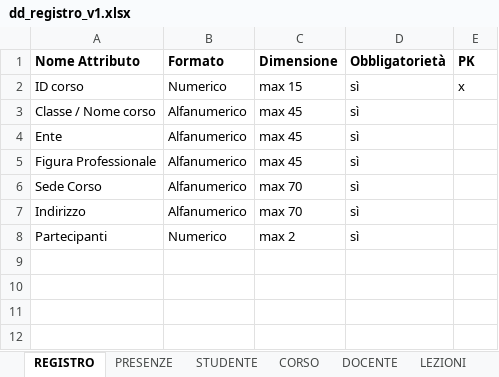
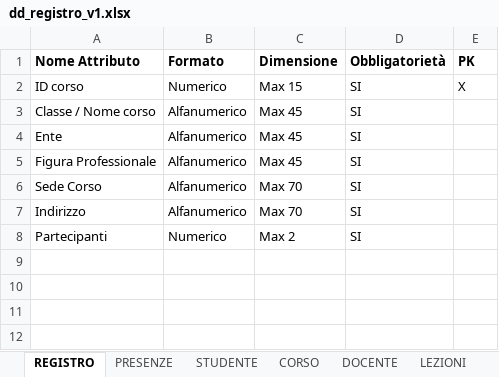
Before and after one commit to ggregman/DATABASE-FSD1, an Excel workbook: Registro/dd_registro_v1.xlsx, sheet REGISTRO, drawn as a sheet; only a part is shown; values as stored, in another font and other column widths than the file's, no borders; the diff names each change by its address in the sheet, - before the commit and + after, or states it on an @@ line.

```diff
--- a/Registro/dd_registro_v1.xlsx (sheet REGISTRO)
+++ b/Registro/dd_registro_v1.xlsx (sheet REGISTRO)
-C2 (Dimensione): max 15
+C2 (Dimensione): Max 15
-D2:D8 (Obbligatorietà): sì
+D2:D8 (Obbligatorietà): SI
-E2 (PK): x
+E2 (PK): X
-C3:C5 (Dimensione): max 45
+C3:C5 (Dimensione): Max 45
-C6:C7 (Dimensione): max 70
+C6:C7 (Dimensione): Max 70
-C8 (Dimensione): max 2
+C8 (Dimensione): Max 2
```
Also changed, not shown: sheet LEZIONI, sheet DOCENTE, sheet PRESENZE, sheet CORSO, 2 other files.
